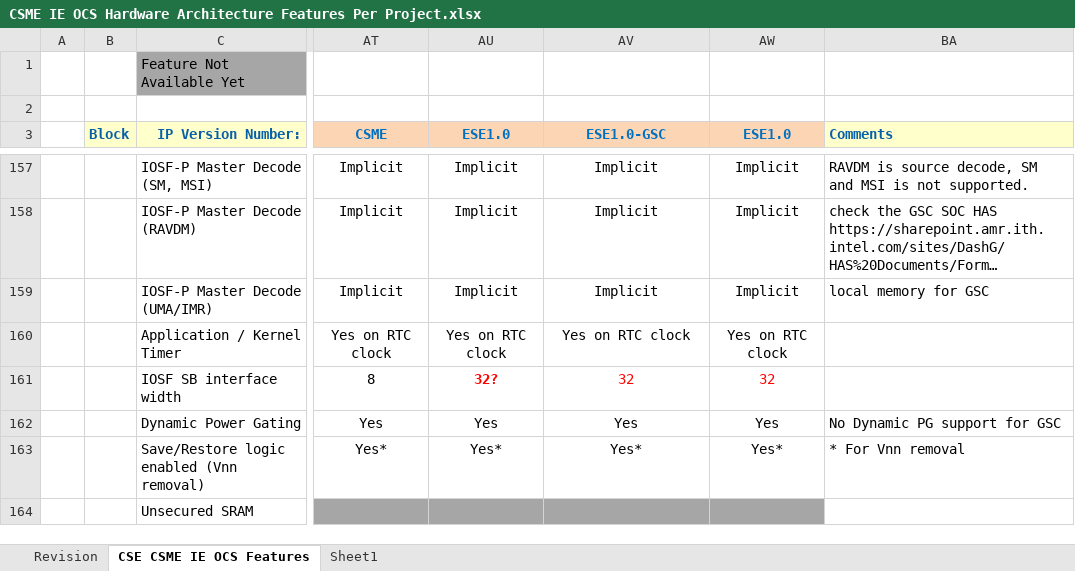
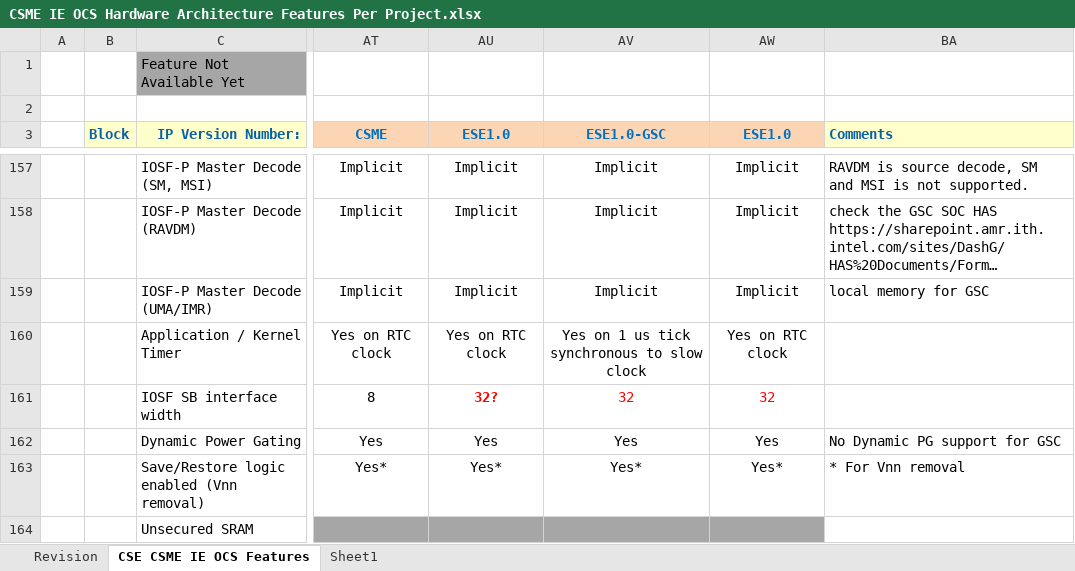
Before and after one commit to jason-ytsao/exp_submodule, an Excel workbook: ArchSpecs/Working/CSME IE OCS Hardware Architecture Features Per Project.xlsx, sheet CSE CSME IE OCS Features, drawn as a sheet; only a part is shown, gaps mark what is left out; long unchanged cells end in …; values as stored, in another font and other column widths than the file's, no borders; the diff covers the shown part only; the diff names each change by its address in the sheet, - before the commit and + after, or states it on an @@ line.

Commit message:
updated GSC MTL configuration
[git-p4: depot-paths = "//depot/projects/coe/CSME/": change = 781738]

```diff
--- a/ArchSpecs/Working/CSME IE OCS Hardware Architecture Features Per Project.xlsx (sheet CSE CSME IE OCS Features)
+++ b/ArchSpecs/Working/CSME IE OCS Hardware Architecture Features Per Project.xlsx (sheet CSE CSME IE OCS Features)
-AV160 (ESE1.0-GSC): Yes on RTC clock
+AV160 (ESE1.0-GSC): Yes on 1 us tick synchronous to slow clock
```
Also changed, not shown: 13 edited cells and cell formats elsewhere in this sheet, sheet Revision.
